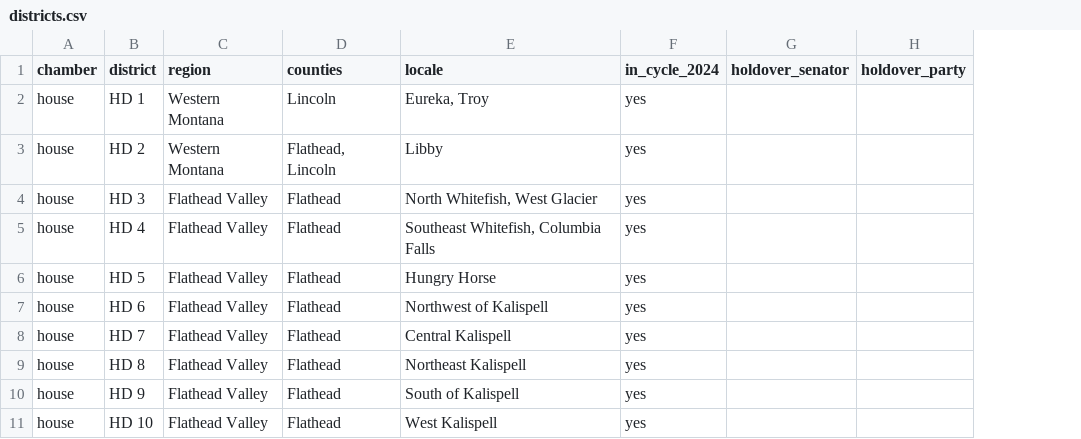
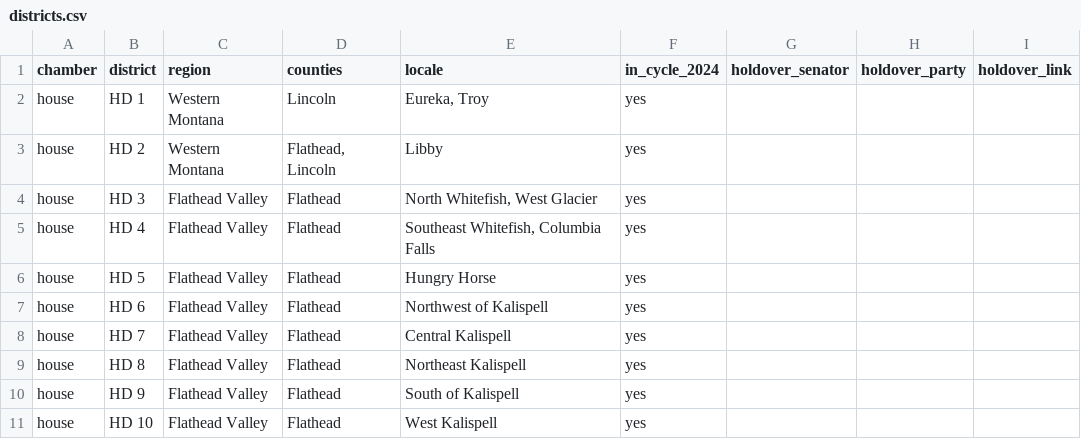
Before and after one commit to mtfreepress/mt-2024-elections, a CSV file: inputs/legislative-districts/districts.csv, drawn as a sheet; only a part is shown; the diff names each change by its address in the sheet, - before the commit and + after, or states it on an @@ line.

Commit message:
Build out legislative page, address lookup

```diff
--- a/inputs/legislative-districts/districts.csv
+++ b/inputs/legislative-districts/districts.csv
+column I (holdover_link), empty
```
Also changed, not shown: inputs/content/lege-candidate-annotations.csv, 37 other files.
